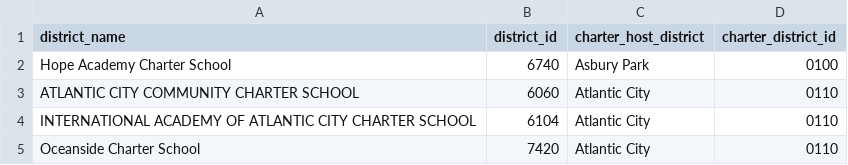
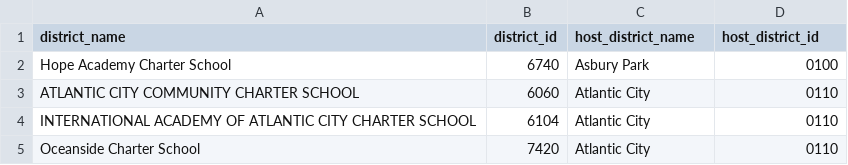
Before and after one commit to almartin82/njschooldata, a CSV file: data-raw/charter_city.csv, drawn as a sheet; only a part is shown.

Commit message:
update package data for new charter_city naming conventions

```diff
--- a/data-raw/charter_city.csv
+++ b/data-raw/charter_city.csv
@@ -1,2 +1,2 @@
-district_name,district_id,charter_host_district,charter_district_id
+district_name,district_id,host_district_name,host_district_id
 Hope Academy Charter School,6740,Asbury Park,0100
```
Also changed, not shown: 2 other files.
